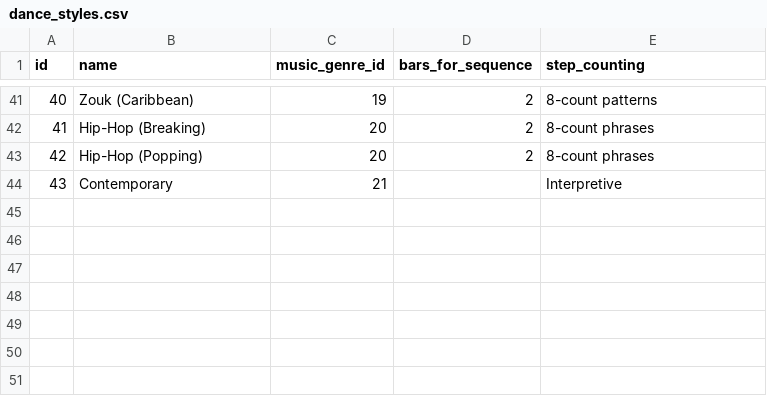
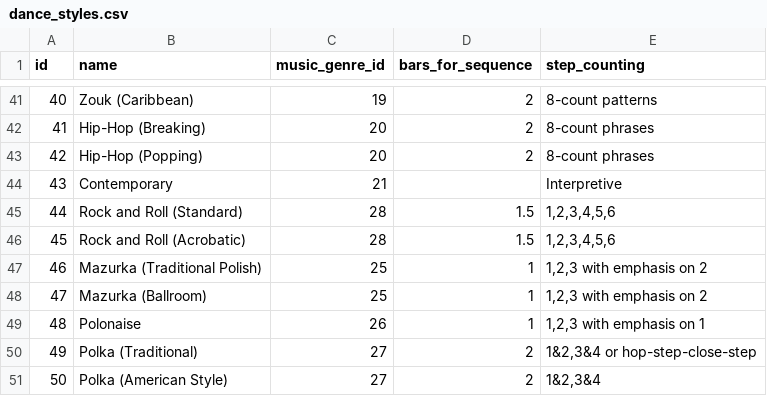
Before and after one commit to zby/beat_counter, a CSV file: data/dance_styles.csv, drawn as a sheet; only a part is shown, gaps mark what is left out.

Commit message:
dance music genres and dance styles added

```diff
--- a/data/dance_styles.csv
+++ b/data/dance_styles.csv
@@ -44 +44,8 @@ id,name,music_genre_id,bars_for_sequence,step_counting
 43,Contemporary,21,,"Interpretive"
+44,Rock and Roll (Standard),28,1.5,"1,2,3,4,5,6"
+45,Rock and Roll (Acrobatic),28,1.5,"1,2,3,4,5,6"
+46,Mazurka (Traditional Polish),25,1,"1,2,3 with emphasis on 2"
+47,Mazurka (Ballroom),25,1,"1,2,3 with emphasis on 2"
+48,Polonaise,26,1,"1,2,3 with emphasis on 1"
+49,Polka (Traditional),27,2,"1&2,3&4 or hop-step-close-step"
+50,Polka (American Style),27,2,"1&2,3&4"
```
Also changed, not shown: data/dance_music_genres.csv, 1 other file.
